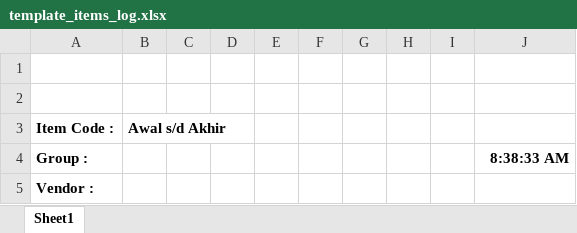
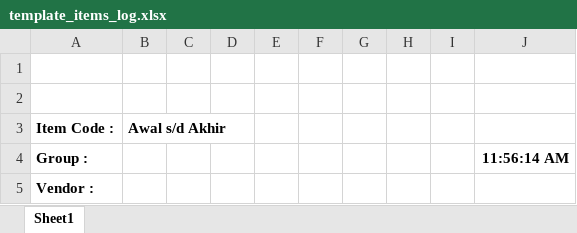
Before and after one commit to qsystem-online/greebel, an Excel workbook: assets/templates/template_items_log.xlsx, sheet Sheet1, drawn as a sheet; values as stored, in another font and other column widths than the file's, no borders; the diff names each change by its address in the sheet, - before the commit and + after, or states it on an @@ line.

Commit message:
enny06 2019/08/02 12.13 Update print excel master item

```diff
--- a/assets/templates/template_items_log.xlsx (sheet Sheet1)
+++ b/assets/templates/template_items_log.xlsx (sheet Sheet1)
-J4: 8:38:33 AM
+J4: 11:56:14 AM
```
Also changed, not shown: 2 other files.
